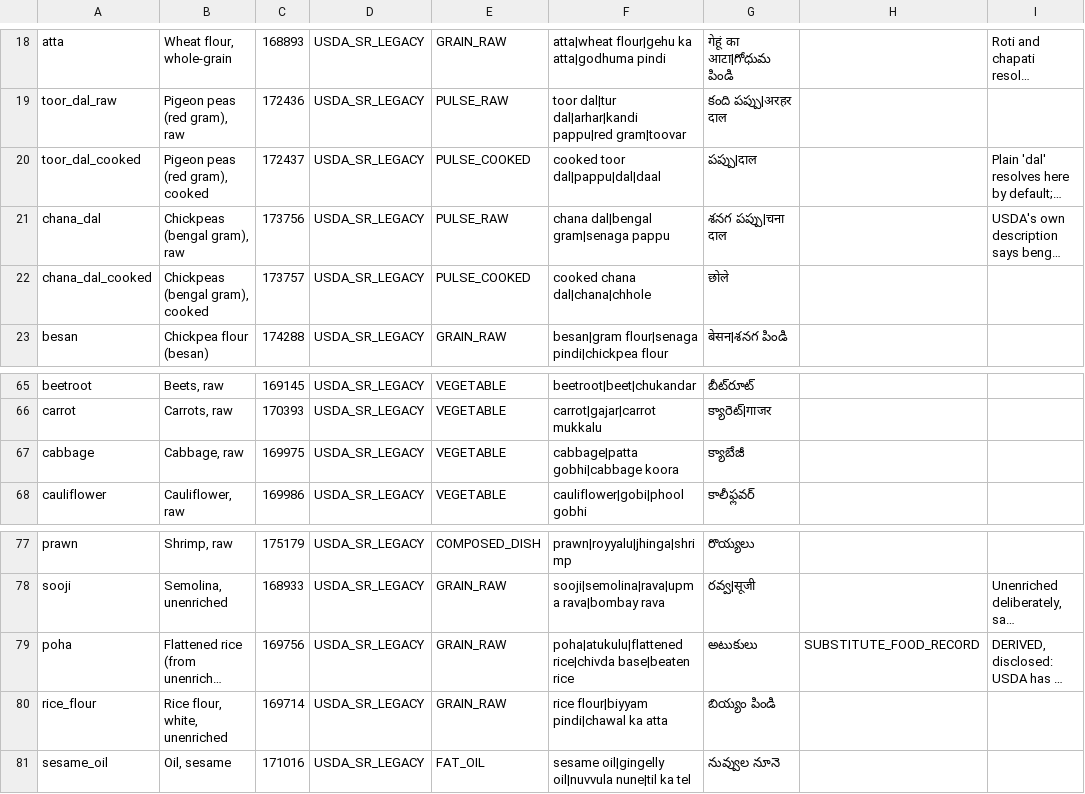
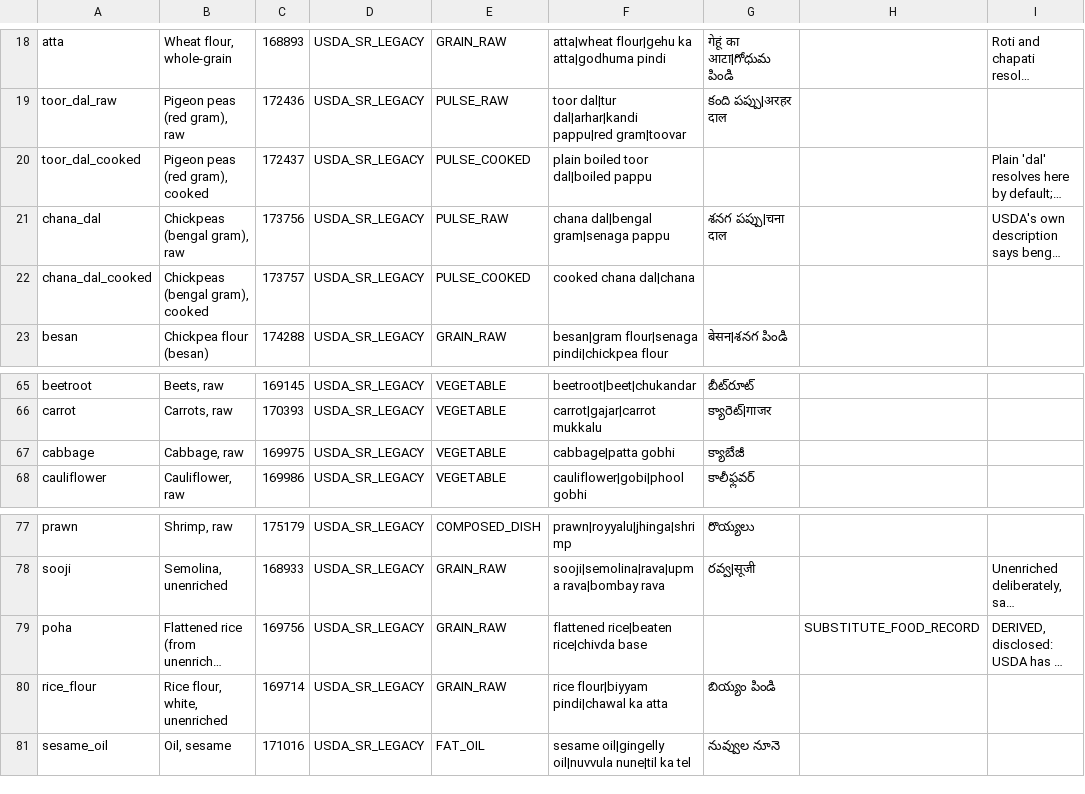
Before and after one commit to vedant7007/in2fit, a CSV file: data-authoring/ingredients.csv, drawn as a sheet; only a part is shown, gaps mark what is left out; long unchanged cells end in …; the diff names each change by its address in the sheet, - before the commit and + after, or states it on an @@ line.

```diff
--- a/data-authoring/ingredients.csv
+++ b/data-authoring/ingredients.csv
-F20: cooked toor dal|pappu|dal|daal
+F20: plain boiled toor dal|boiled pappu
-G20: పప్పు|दाल
+G20: (empty)
-F22: cooked chana dal|chana|chhole
+F22: cooked chana dal|chana
-G22: छोले
+G22: (empty)
-F67: cabbage|patta gobhi|cabbage koora
+F67: cabbage|patta gobhi
-F79: poha|atukulu|flattened rice|chivda base|beaten rice
+F79: flattened rice|beaten rice|chivda base
-G79: అటుకులు
+G79: (empty)
```
Also changed, not shown: data-authoring/utterance-test-set.csv, 11 other files.
